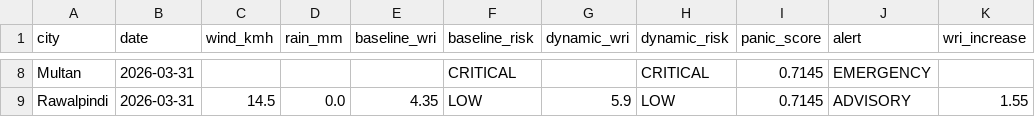
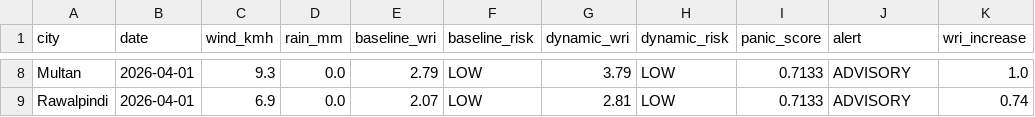
Before and after one commit to baighafsa/pakistan-disaster-forecasting, a CSV file: data/daily_alerts.csv, drawn as a sheet; only a part is shown, gaps mark what is left out; the diff covers the shown part only; the diff names each change by its address in the sheet, - before the commit and + after, or states it on an @@ line.

```diff
--- a/data/daily_alerts.csv
+++ b/data/daily_alerts.csv
-B8:B9 (date): 2026-03-31
+B8:B9 (date): 2026-04-01
-C8 (wind_kmh): (empty)
+C8 (wind_kmh): 9.3
-D8 (rain_mm): (empty)
+D8 (rain_mm): 0.0
-E8 (baseline_wri): (empty)
+E8 (baseline_wri): 2.79
-F8 (baseline_risk): CRITICAL
+F8 (baseline_risk): LOW
-G8 (dynamic_wri): (empty)
+G8 (dynamic_wri): 3.79
-H8 (dynamic_risk): CRITICAL
+H8 (dynamic_risk): LOW
-I8:I9 (panic_score): 0.7145
+I8:I9 (panic_score): 0.7133
-J8 (alert): EMERGENCY
+J8 (alert): ADVISORY
-K8 (wri_increase): (empty)
+K8 (wri_increase): 1.0
-C9 (wind_kmh): 14.5
+C9 (wind_kmh): 6.9
-E9 (baseline_wri): 4.35
+E9 (baseline_wri): 2.07
-G9 (dynamic_wri): 5.9
+G9 (dynamic_wri): 2.81
-K9 (wri_increase): 1.55
+K9 (wri_increase): 0.74
```
Also changed, not shown: 48 edited cells elsewhere in this file, data/30day_wri_tracking.csv, 1 other file.
